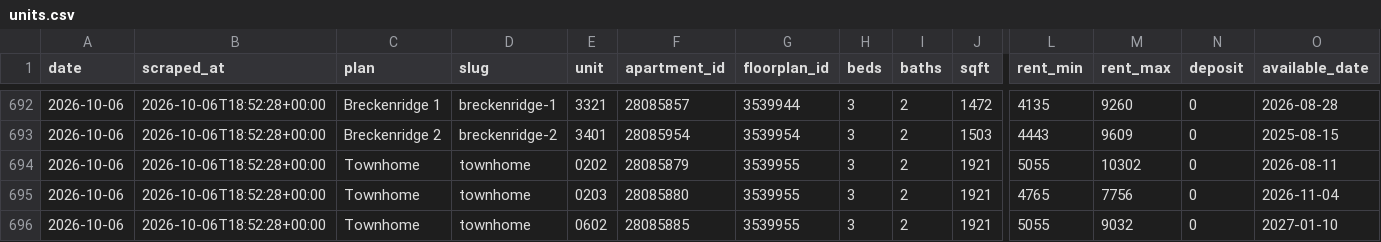
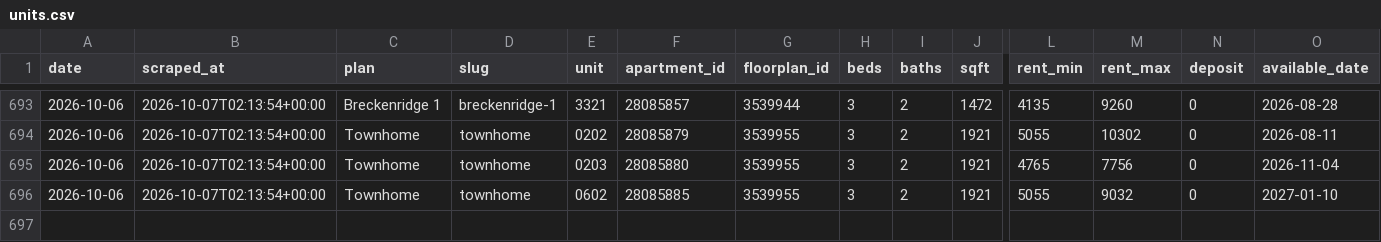
Before and after one commit to sharkweekshane/bell-rent-watch, a CSV file: data/units.csv, drawn as a sheet; only a part is shown, gaps mark what is left out; removed rows and columns are numbered as before the commit, all else as after; rows hold the shown columns only; the diff covers the shown part only; the diff names each change by its address in the sheet, - before the commit and + after, or states it on an @@ line.

```diff
--- a/data/units.csv
+++ b/data/units.csv
-B693 (scraped_at): 2026-10-06T18:52:28+00:00
+B693 (scraped_at): 2026-10-07T02:13:54+00:00
-row 693: 2026-10-06 | 2026-10-06T18:52:28+00:00 | Breckenridge 2 | breckenridge-2 | 3401 | 28085954 | 3539954 | 3 | 2 | 1503 | 4443 | 9609 | 0 | 2025-08-15
-B694:B696 (scraped_at): 2026-10-06T18:52:28+00:00
+B694:B696 (scraped_at): 2026-10-07T02:13:54+00:00
```
Also changed, not shown: 1 added row and 28 edited cells elsewhere in this file, data/prices.csv, 1 other file.
